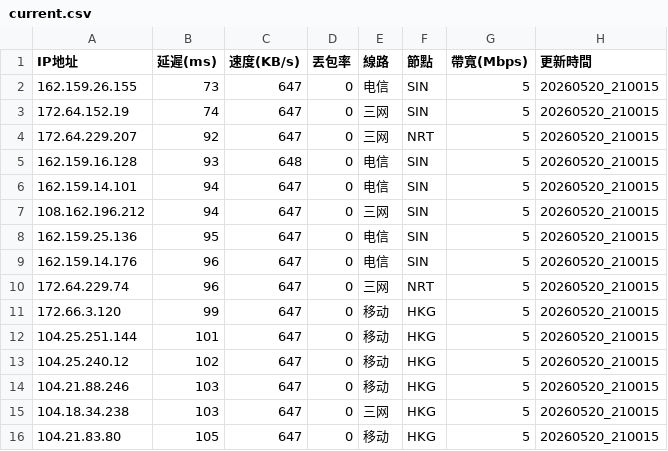
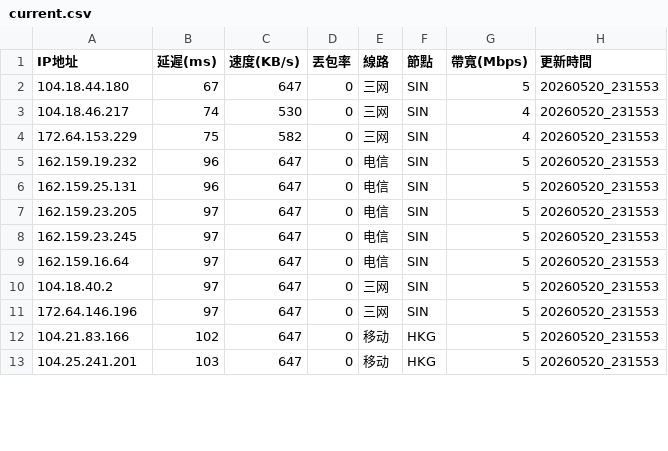
Before and after one commit to ssroom/ydltdx, a CSV file: data/current.csv, drawn as a sheet; only a part is shown; the diff covers the shown part only.

```diff
--- a/data/current.csv
+++ b/data/current.csv
@@ -1,16 +1,13 @@
 IP地址,延遲(ms),速度(KB/s),丟包率,線路,節點,帶寬(Mbps),更新時間
-162.159.26.155,73,647,0,电信,SIN,5,20260520_210015
-172.64.152.19,74,647,0,三网,SIN,5,20260520_210015
-172.64.229.207,92,647,0,三网,NRT,5,20260520_210015
-162.159.16.128,93,648,0,电信,SIN,5,20260520_210015
-162.159.14.101,94,647,0,电信,SIN,5,20260520_210015
-108.162.196.212,94,647,0,三网,SIN,5,20260520_210015
-162.159.25.136,95,647,0,电信,SIN,5,20260520_210015
-162.159.14.176,96,647,0,电信,SIN,5,20260520_210015
-172.64.229.74,96,647,0,三网,NRT,5,20260520_210015
-172.66.3.120,99,647,0,移动,HKG,5,20260520_210015
-104.25.251.144,101,647,0,移动,HKG,5,20260520_210015
-104.25.240.12,102,647,0,移动,HKG,5,20260520_210015
-104.21.88.246,103,647,0,移动,HKG,5,20260520_210015
-104.18.34.238,103,647,0,三网,HKG,5,20260520_210015
-104.21.83.80,105,647,0,移动,HKG,5,20260520_210015
+104.18.44.180,67,647,0,三网,SIN,5,20260520_231553
+104.18.46.217,74,530,0,三网,SIN,4,20260520_231553
+172.64.153.229,75,582,0,三网,SIN,4,20260520_231553
+162.159.19.232,96,647,0,电信,SIN,5,20260520_231553
+162.159.25.131,96,647,0,电信,SIN,5,20260520_231553
+162.159.23.205,97,647,0,电信,SIN,5,20260520_231553
+162.159.23.245,97,647,0,电信,SIN,5,20260520_231553
+162.159.16.64,97,647,0,电信,SIN,5,20260520_231553
+104.18.40.2,97,647,0,三网,SIN,5,20260520_231553
+172.64.146.196,97,647,0,三网,SIN,5,20260520_231553
+104.21.83.166,102,647,0,移动,HKG,5,20260520_231553
+104.25.241.201,103,647,0,移动,HKG,5,20260520_231553
```
Also changed, not shown: 3 added rows, 2 removed rows and 8 edited cells elsewhere in this file, data/latest.csv, 5 other files.
